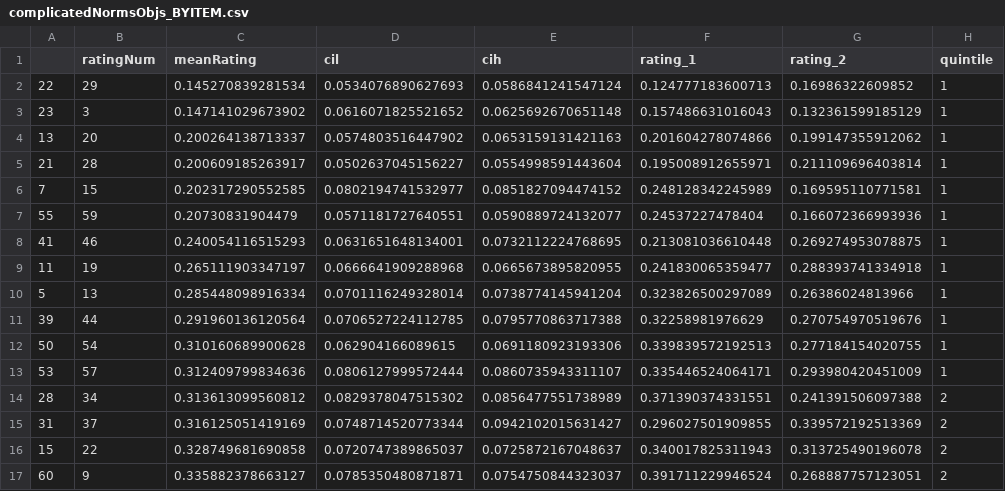
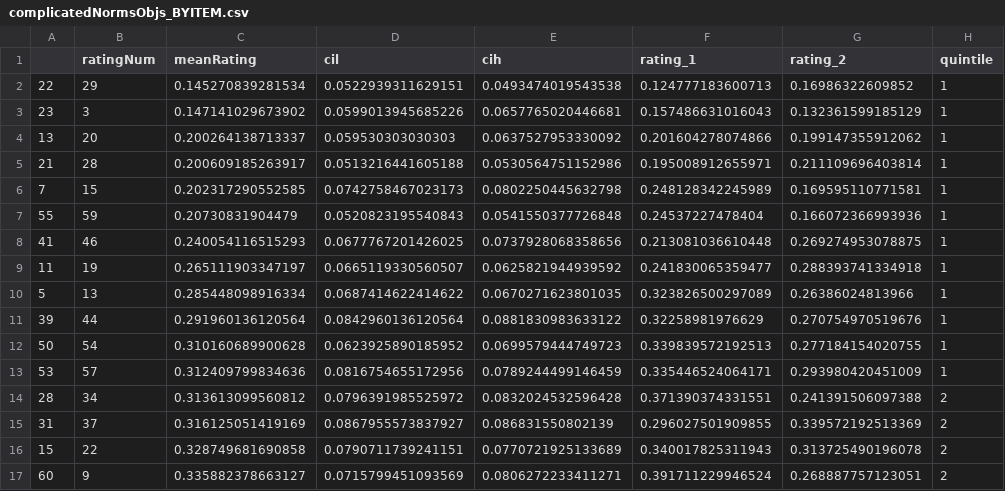
Before and after one commit to mllewis/RC, a CSV file: analysis/data/experiment/complicatedNormsObjs_BYITEM.csv, drawn as a sheet; only a part is shown; the diff covers the shown part only.

```diff
--- a/analysis/data/experiment/complicatedNormsObjs_BYITEM.csv
+++ b/analysis/data/experiment/complicatedNormsObjs_BYITEM.csv
@@ -1,17 +1,17 @@
 "","ratingNum","meanRating","cil","cih","rating_1","rating_2","quintile"
-"22",29,0.145270839281534,0.0534076890627693,0.0586841241547124,0.124777183600713,0.16986322609852,1
-"23",3,0.147141029673902,0.0616071825521652,0.0625692670651148,0.157486631016043,0.132361599185129,1
-"13",20,0.200264138713337,0.0574803516447902,0.0653159131421163,0.201604278074866,0.199147355912062,1
-"21",28,0.200609185263917,0.0502637045156227,0.0554998591443604,0.195008912655971,0.211109696403814,1
-"7",15,0.202317290552585,0.0802194741532977,0.0851827094474152,0.248128342245989,0.169595110771581,1
-"55",59,0.20730831904479,0.0571181727640551,0.0590889724132077,0.24537227478404,0.166072366993936,1
-"41",46,0.240054116515293,0.0631651648134001,0.0732112224768695,0.213081036610448,0.269274953078875,1
-"11",19,0.265111903347197,0.0666641909288968,0.0665673895820955,0.241830065359477,0.288393741334918,1
-"5",13,0.285448098916334,0.0701116249328014,0.0738774145941204,0.323826500297089,0.26386024813966,1
-"39",44,0.291960136120564,0.0706527224112785,0.0795770863717388,0.32258981976629,0.270754970519676,1
-"50",54,0.310160689900628,0.062904166089615,0.0691180923193306,0.339839572192513,0.277184154020755,1
-"53",57,0.312409799834636,0.0806127999572444,0.0860735943311107,0.335446524064171,0.293980420451009,1
-"28",34,0.313613099560812,0.0829378047515302,0.0856477551738989,0.371390374331551,0.241391506097388,2
-"31",37,0.316125051419169,0.0748714520773344,0.0942102015631427,0.296027501909855,0.339572192513369,2
-"15",22,0.328749681690858,0.0720747389865037,0.0725872167048637,0.340017825311943,0.313725490196078,2
-"60",9,0.335882378663127,0.0785350480871871,0.0754750844323037,0.391711229946524,0.268887757123051,2
+"22",29,0.145270839281534,0.0522939311629151,0.0493474019543538,0.124777183600713,0.16986322609852,1
+"23",3,0.147141029673902,0.0599013945685226,0.0657765020446681,0.157486631016043,0.132361599185129,1
+"13",20,0.200264138713337,0.059530303030303,0.0637527953330092,0.201604278074866,0.199147355912062,1
+"21",28,0.200609185263917,0.0513216441605188,0.0530564751152986,0.195008912655971,0.211109696403814,1
+"7",15,0.202317290552585,0.0742758467023173,0.0802250445632798,0.248128342245989,0.169595110771581,1
+"55",59,0.20730831904479,0.0520823195540843,0.0541550377726848,0.24537227478404,0.166072366993936,1
+"41",46,0.240054116515293,0.0677767201426025,0.0737928068358656,0.213081036610448,0.269274953078875,1
+"11",19,0.265111903347197,0.0665119330560507,0.0625821944939592,0.241830065359477,0.288393741334918,1
+"5",13,0.285448098916334,0.0687414622414622,0.0670271623801035,0.323826500297089,0.26386024813966,1
+"39",44,0.291960136120564,0.0842960136120564,0.0881830983633122,0.32258981976629,0.270754970519676,1
+"50",54,0.310160689900628,0.0623925890185952,0.0699579444749723,0.339839572192513,0.277184154020755,1
+"53",57,0.312409799834636,0.0816754655172956,0.0789244499146459,0.335446524064171,0.293980420451009,1
+"28",34,0.313613099560812,0.0796391985525972,0.0832024532596428,0.371390374331551,0.241391506097388,2
+"31",37,0.316125051419169,0.0867955573837927,0.086831550802139,0.296027501909855,0.339572192513369,2
+"15",22,0.328749681690858,0.0790711739241151,0.0770721925133689,0.340017825311943,0.313725490196078,2
+"60",9,0.335882378663127,0.0715799451093569,0.0806272233411271,0.391711229946524,0.268887757123051,2
```
Also changed, not shown: 88 edited cells elsewhere in this file, analysis/data/experiment/complicatedNormsGeons_BYITEM.csv, 5 other files.
